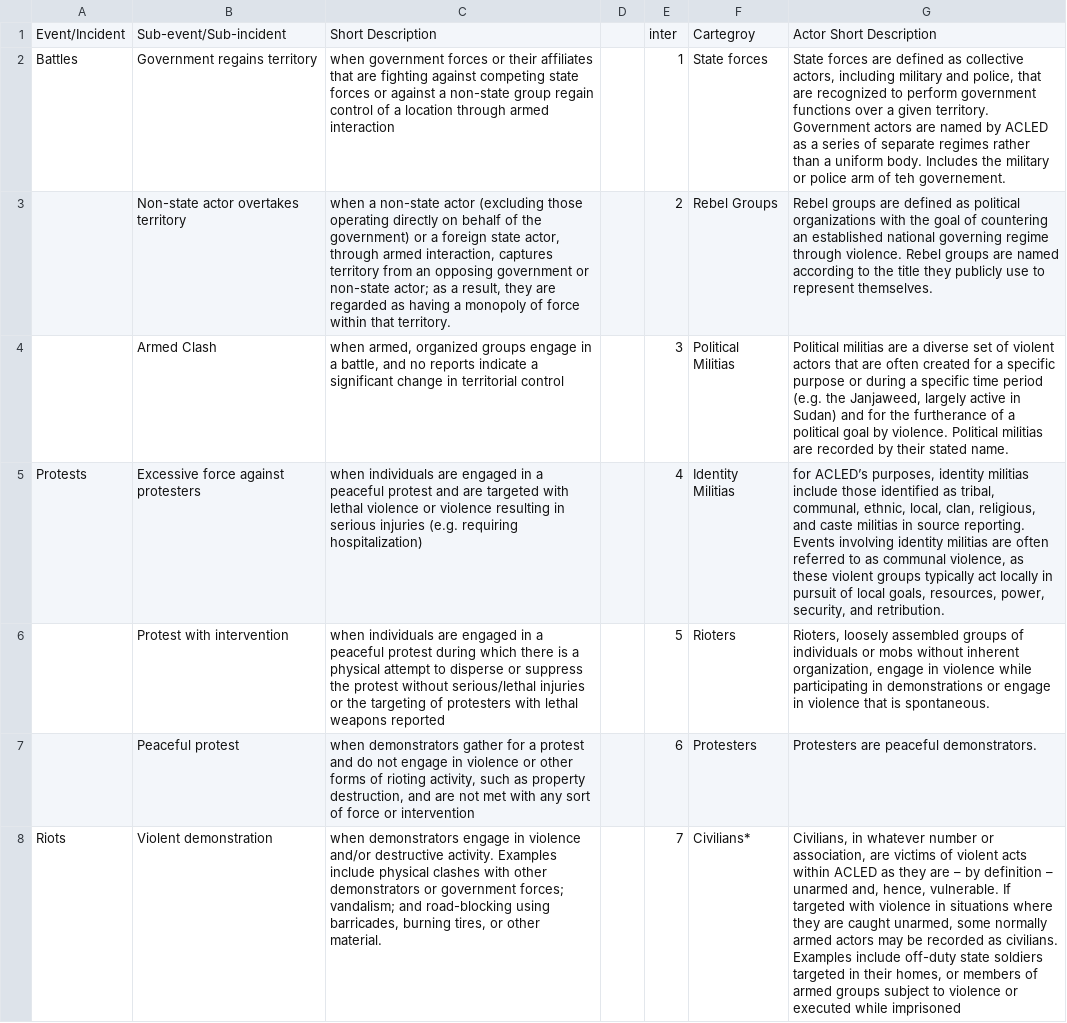
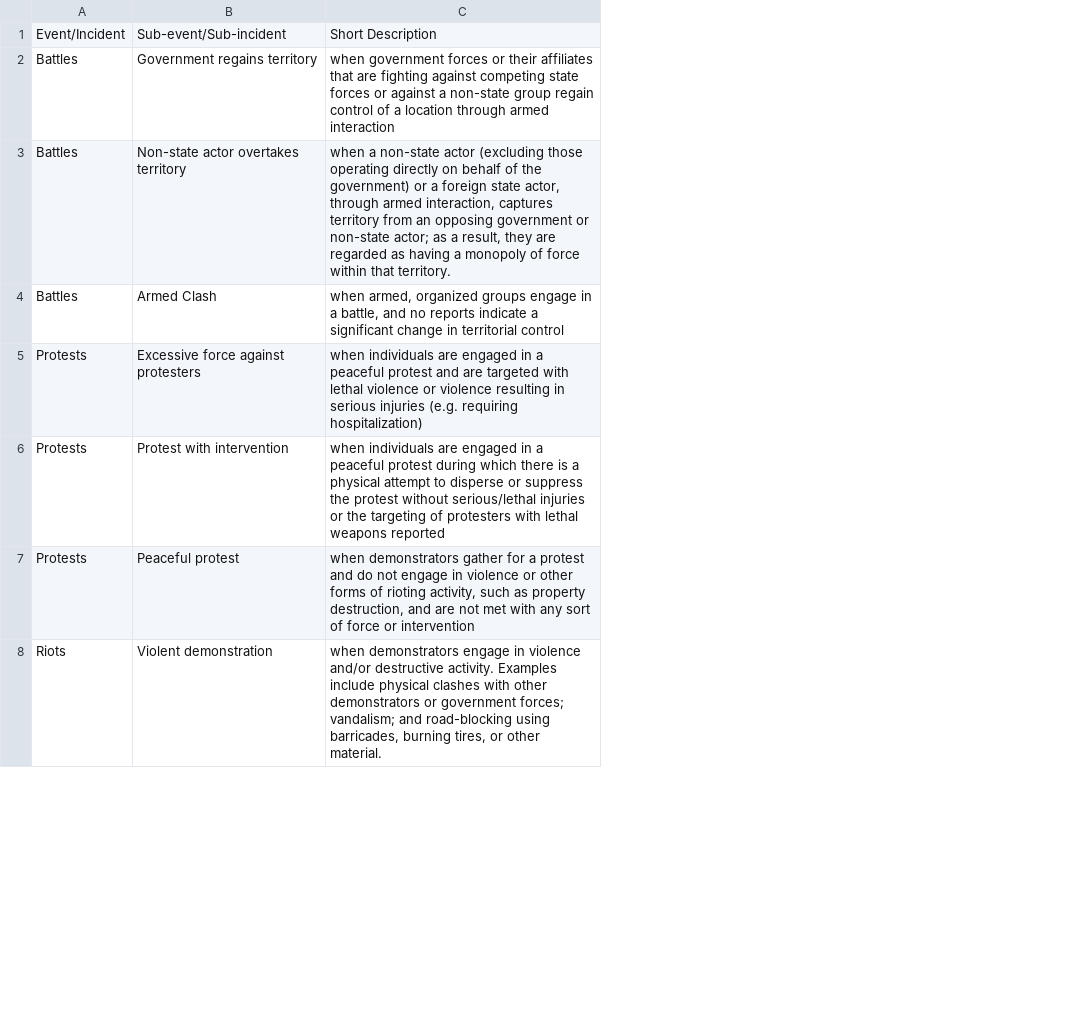
Before and after one commit to Opegraphy/Opegraphy.github.io, a CSV file: conflict.csv, drawn as a sheet; only a part is shown; ↵ is a line break in a cell; the diff covers the shown part only; the diff names each change by its address in the sheet, - before the commit and + after, or states it on an @@ line.

Commit message:
PE_data

```diff
--- a/conflict.csv
+++ b/conflict.csv
-column D, empty
-column E, rows 1-8: inter | 1 | 2 | 3 | 4 | 5 | 6 | 7
-column F, rows 1-8: Cartegroy | State forces | Rebel Groups | Political Militias | Identity Militias | Rioters | Protesters | Civilians*
-column G, rows 1-8: Actor Short Description | State forces are defined as collective actors, including military and police, that are recognized to perform government functions over a given territory. ↵ Government actors are named by ACLED as a series of separate regimes rather than a uniform body. Includes the military or police arm of teh governement. | Rebel groups are defined as political organizations with the goal of countering an established national governing regime through violence. Rebel groups are named according to the title they publicly use to represent themselves. | Political militias are a diverse set of violent actors that are often created for a specific purpose or during a specific time period (e.g. the Janjaweed, largely active in Sudan) and for the furtherance of a political goal by violence. Political militias are recorded by their stated name. | for ACLED’s purposes, identity militias include those identified as tribal, communal, ethnic, local, clan, religious, and caste militias in source reporting. Events involving identity militias are often referred to as communal violence, as these violent groups typically act locally in pursuit of local goals, resources, power, security, and retribution. | Rioters, loosely assembled groups of individuals or mobs without inherent organization, engage in violence while participating in demonstrations or engage in violence that is spontaneous. | Protesters are peaceful demonstrators. | Civilians, in whatever number or association, are victims of violent acts within ACLED as they are – by definition – unarmed and, hence, vulnerable. If targeted with violence in situations where they are caught unarmed, some normally armed actors may be recorded as civilians. Examples include off-duty state soldiers targeted in their homes, or members of armed groups subject to violence or executed while imprisoned
-A3:A4: (empty)
+A3:A4: Battles
-A6:A7: (empty)
+A6:A7: Protests
```
Also changed, not shown: 1 removed row and 15 edited cells elsewhere in this file.
